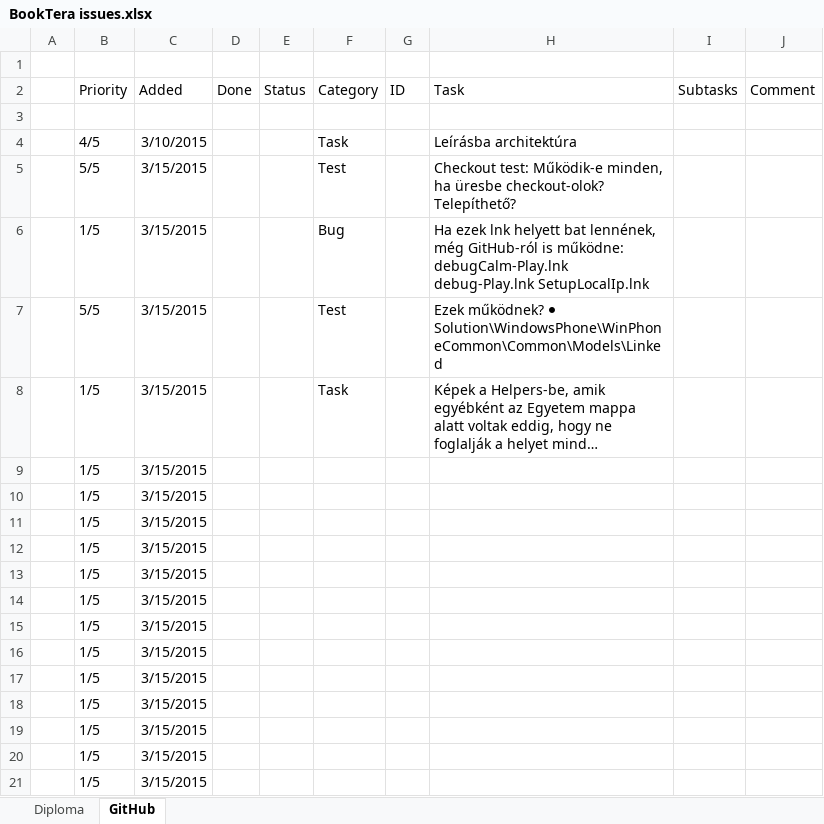
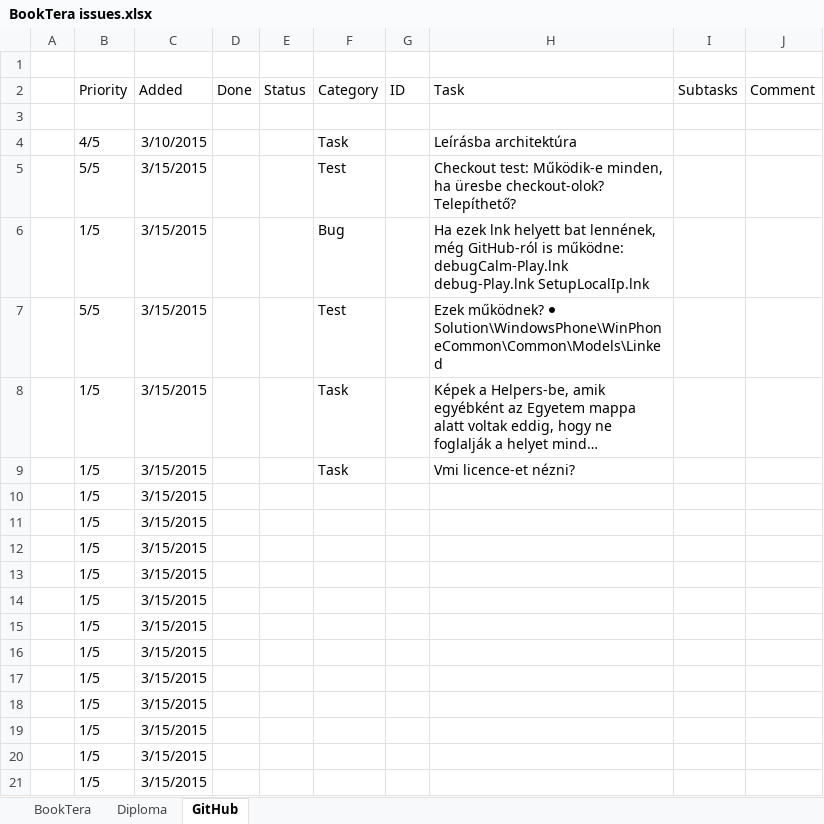
Before and after one commit to nvirth/BookTera, an Excel workbook: Helpers/BookTera issues.xlsx, sheet GitHub, drawn as a sheet; long unchanged cells end in …; values as stored, in another font and other column widths than the file's, no borders; the diff names each change by its address in the sheet, - before the commit and + after, or states it on an @@ line.

```diff
--- a/Helpers/BookTera issues.xlsx (sheet GitHub)
+++ b/Helpers/BookTera issues.xlsx (sheet GitHub)
+sheet tab: BookTera
-F9 (Category): (empty)
+F9 (Category): Task
-H9 (Task): (empty)
+H9 (Task): Vmi licence-et nézni?
```
Also changed, not shown: sheet Diploma, 2 other files.
